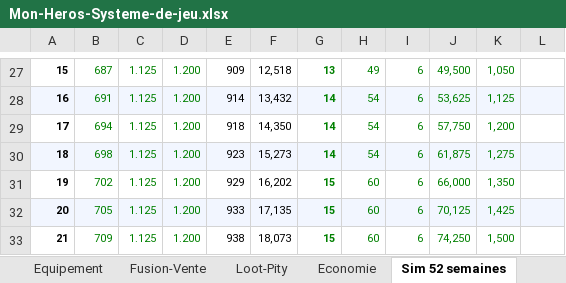
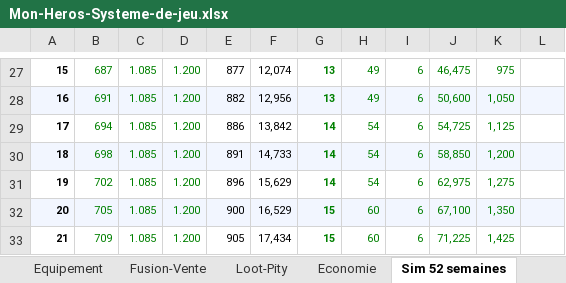
Before and after one commit to JeremyArcand/get-fit, an Excel workbook: Mon-Heros-Systeme-de-jeu.xlsx, sheet Sim 52 semaines, drawn as a sheet; only a part is shown, gaps mark what is left out; values as stored, in another font and other column widths than the file's, no borders; charts and pictures not drawn; the diff covers the shown part only; the diff names each change by its address in the sheet, - before the commit and + after, or states it on an @@ line.

```diff
--- a/Mon-Heros-Systeme-de-jeu.xlsx (sheet Sim 52 semaines)
+++ b/Mon-Heros-Systeme-de-jeu.xlsx (sheet Sim 52 semaines)
-C27:C33: 1.125
+C27:C33: 1.085
-E27: 909
+E27: 877
-F27: 12,518
+F27: 12,074
-J27: 49,500
+J27: 46,475
-K27: 1,050
+K27: 975
-E28: 914
+E28: 882
-F28: 13,432
+F28: 12,956
-G28: 14
+G28: 13
-H28: 54
+H28: 49
-J28: 53,625
+J28: 50,600
-K28: 1,125
+K28: 1,050
-E29: 918
+E29: 886
-F29: 14,350
+F29: 13,842
-J29: 57,750
+J29: 54,725
-K29: 1,200
+K29: 1,125
-E30: 923
+E30: 891
-F30: 15,273
+F30: 14,733
-J30: 61,875
+J30: 58,850
-K30: 1,275
+K30: 1,200
-E31: 929
+E31: 896
-F31: 16,202
+F31: 15,629
-G31: 15
+G31: 14
-H31: 60
+H31: 54
-J31: 66,000
+J31: 62,975
-K31: 1,350
+K31: 1,275
-E32: 933
+E32: 900
-F32: 17,135
+F32: 16,529
-J32: 70,125
+J32: 67,100
-K32: 1,425
+K32: 1,350
-E33: 938
+E33: 905
-F33: 18,073
+F33: 17,434
-J33: 74,250
+J33: 71,225
-K33: 1,500
+K33: 1,425
```
Also changed, not shown: 251 edited cells elsewhere in this sheet, sheet Nutrition-Moral, sheet Parametres, sheet XP Seance, formulas that keep their value, charts or pictures, 2 other files.
